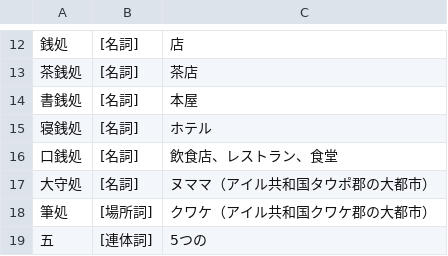
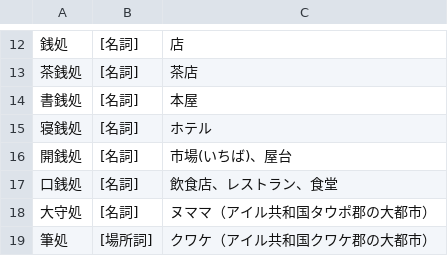
Before and after one commit to yasusho/linzklar_and_pmcp_paper_dictionary, a TSV file: entries_1_01_処.tsv, drawn as a sheet; only a part is shown, gaps mark what is left out; the shorter side is filled out with more unchanged rows; the diff names each change by its address in the sheet, - before the commit and + after, or states it on an @@ line.

```diff
--- a/entries_1_01_処.tsv
+++ b/entries_1_01_処.tsv
+row 16: 開銭処 | [名詞] | 市場(いちば)、屋台
```
Also changed, not shown: PRONUNCIATIONS.tsv, entries_2_03_ノノ.tsv, 31 other files.
